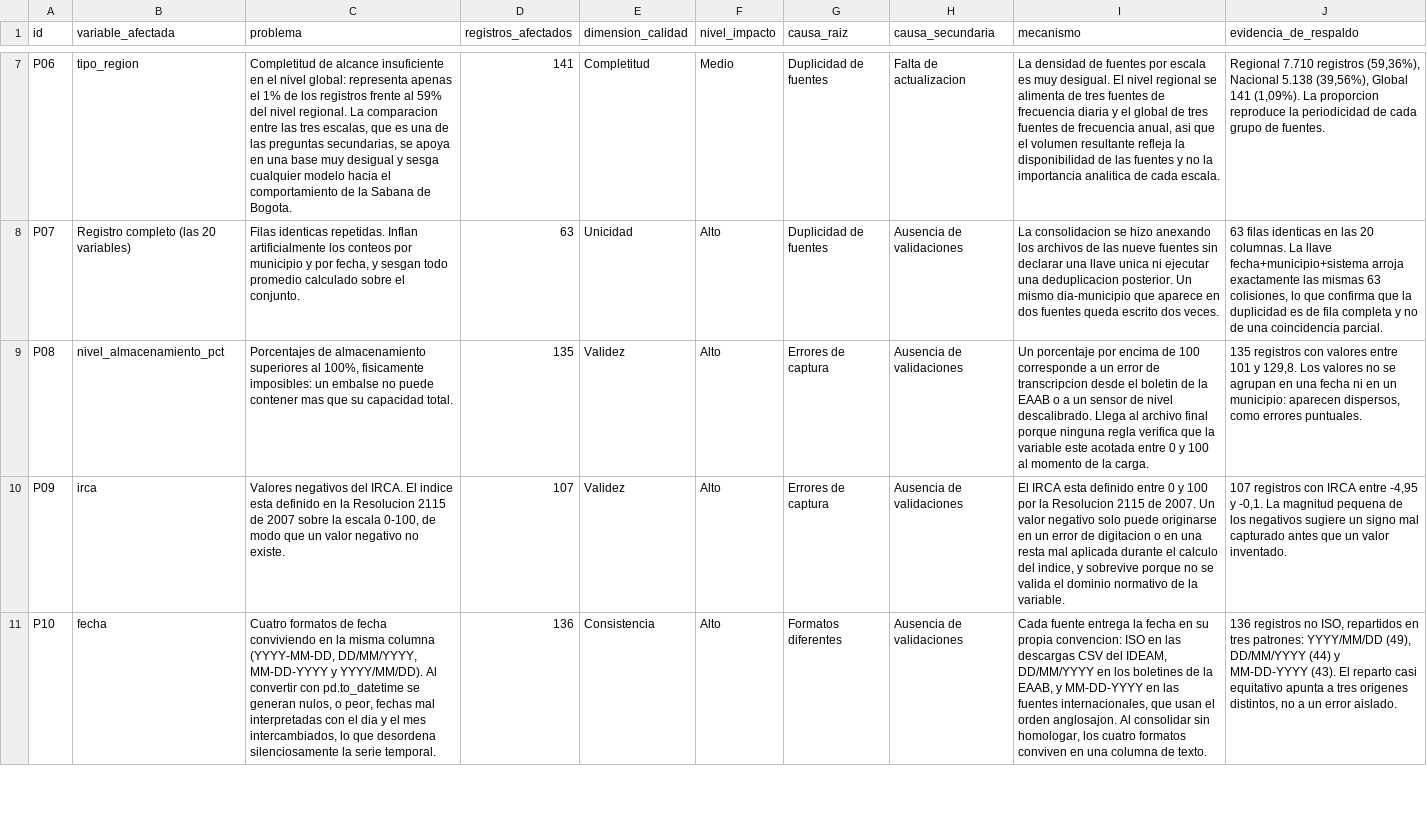
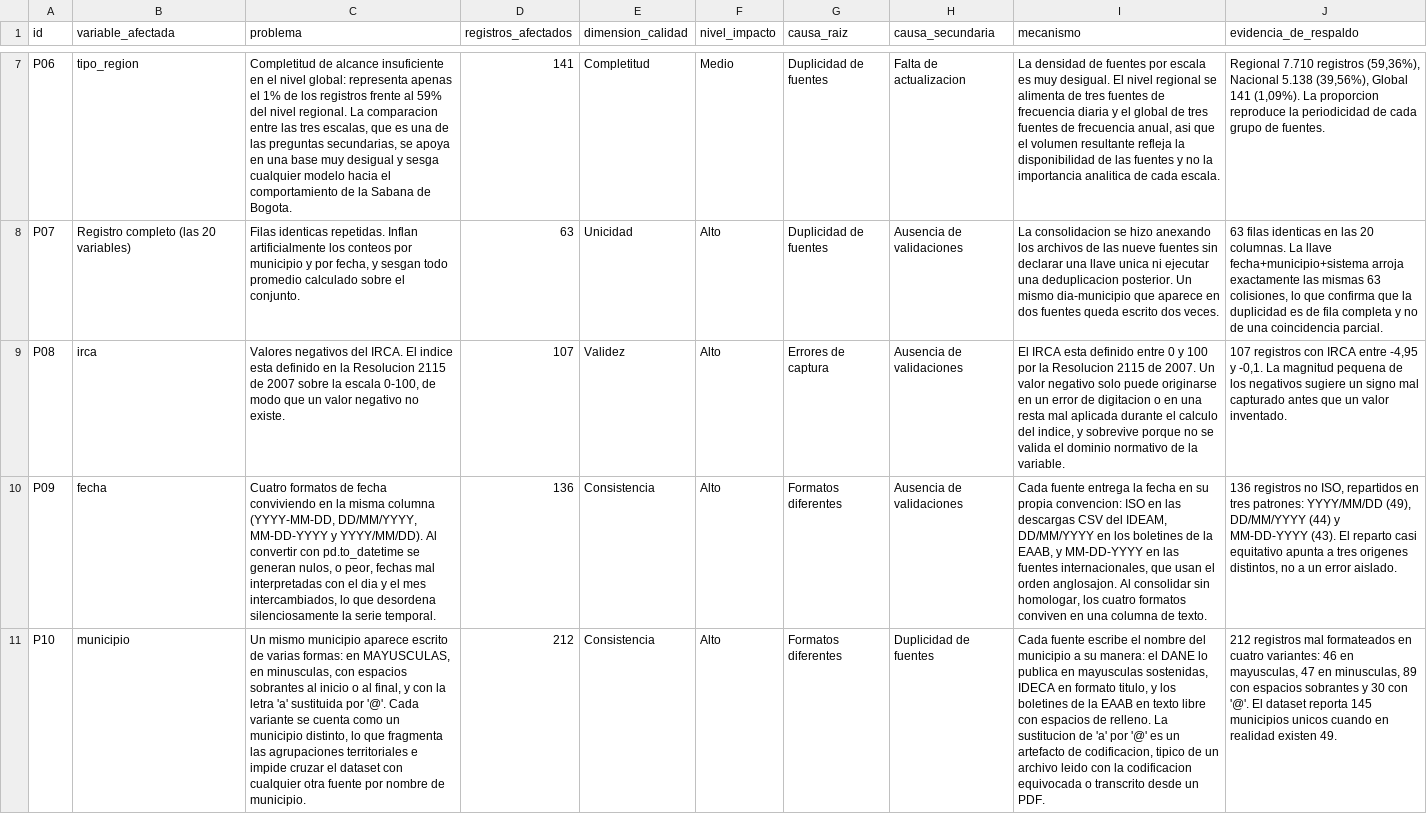
Before and after one commit to Sebas121230/Calidad-Agua-Mineria-Datos, a CSV file: analisis_causas.csv, drawn as a sheet; only a part is shown, gaps mark what is left out; the diff covers the shown part only; the diff names each change by its address in the sheet, - before the commit and + after, or states it on an @@ line.

Commit message:
Ajustes al inventario y al analisis de causas

```diff
--- a/analisis_causas.csv
+++ b/analisis_causas.csv
-B9 (variable_afectada): nivel_almacenamiento_pct
+B9 (variable_afectada): irca
-C9 (problema): Porcentajes de almacenamiento superiores al 100%, fisicamente imposibles: un embalse no puede contener mas que su capacidad total.
+C9 (problema): Valores negativos del IRCA. El indice esta definido en la Resolucion 2115 de 2007 sobre la escala 0-100, de modo que un valor negativo no existe.
-D9 (registros_afectados): 135
+D9 (registros_afectados): 107
-I9 (mecanismo): Un porcentaje por encima de 100 corresponde a un error de transcripcion desde el boletin de la EAAB o a un sensor de nivel descalibrado. Llega al archivo final porque ninguna regla verifica que la variable este acotada entre 0 y 100 al momento de la carga.
+I9 (mecanismo): El IRCA esta definido entre 0 y 100 por la Resolucion 2115 de 2007. Un valor negativo solo puede originarse en un error de digitacion o en una resta mal aplicada durante el calculo del indice, y sobrevive porque no se valida el dominio normativo de la variable.
-J9 (evidencia_de_respaldo): 135 registros con valores entre 101 y 129,8. Los valores no se agrupan en una fecha ni en un municipio: aparecen dispersos, como errores puntuales.
+J9 (evidencia_de_respaldo): 107 registros con IRCA entre -4,95 y -0,1. La magnitud pequena de los negativos sugiere un signo mal capturado antes que un valor inventado.
-B10 (variable_afectada): irca
+B10 (variable_afectada): fecha
-C10 (problema): Valores negativos del IRCA. El indice esta definido en la Resolucion 2115 de 2007 sobre la escala 0-100, de modo que un valor negativo no existe.
+C10 (problema): Cuatro formatos de fecha conviviendo en la misma columna (YYYY-MM-DD, DD/MM/YYYY, MM-DD-YYYY y YYYY/MM/DD). Al convertir con pd.to_datetime se generan nulos, o peor, fechas mal interpretadas con el dia y el mes intercambiados, lo que desordena silenciosamente la serie temporal.
-D10 (registros_afectados): 107
+D10 (registros_afectados): 136
-E10 (dimension_calidad): Validez
+E10 (dimension_calidad): Consistencia
-G10 (causa_raiz): Errores de captura
+G10 (causa_raiz): Formatos diferentes
-I10 (mecanismo): El IRCA esta definido entre 0 y 100 por la Resolucion 2115 de 2007. Un valor negativo solo puede originarse en un error de digitacion o en una resta mal aplicada durante el calculo del indice, y sobrevive porque no se valida el dominio normativo de la variable.
+I10 (mecanismo): Cada fuente entrega la fecha en su propia convencion: ISO en las descargas CSV del IDEAM, DD/MM/YYYY en los boletines de la EAAB, y MM-DD-YYYY en las fuentes internacionales, que usan el orden anglosajon. Al consolidar sin homologar, los cuatro formatos conviven en una columna de texto.
-J10 (evidencia_de_respaldo): 107 registros con IRCA entre -4,95 y -0,1. La magnitud pequena de los negativos sugiere un signo mal capturado antes que un valor inventado.
+J10 (evidencia_de_respaldo): 136 registros no ISO, repartidos en tres patrones: YYYY/MM/DD (49), DD/MM/YYYY (44) y MM-DD-YYYY (43). El reparto casi equitativo apunta a tres origenes distintos, no a un error aislado.
-B11 (variable_afectada): fecha
+B11 (variable_afectada): municipio
-C11 (problema): Cuatro formatos de fecha conviviendo en la misma columna (YYYY-MM-DD, DD/MM/YYYY, MM-DD-YYYY y YYYY/MM/DD). Al convertir con pd.to_datetime se generan nulos, o peor, fechas mal interpretadas con el dia y el mes intercambiados, lo que desordena silenciosamente la serie temporal.
+C11 (problema): Un mismo municipio aparece escrito de varias formas: en MAYUSCULAS, en minusculas, con espacios sobrantes al inicio o al final, y con la letra 'a' sustituida por '@'. Cada variante se cuenta como un municipio distinto, lo que fragmenta las agrupaciones territoriales e impide cruzar el dataset con cualquier otra fuente por nombre de municipio.
-D11 (registros_afectados): 136
+D11 (registros_afectados): 212
-H11 (causa_secundaria): Ausencia de validaciones
+H11 (causa_secundaria): Duplicidad de fuentes
-I11 (mecanismo): Cada fuente entrega la fecha en su propia convencion: ISO en las descargas CSV del IDEAM, DD/MM/YYYY en los boletines de la EAAB, y MM-DD-YYYY en las fuentes internacionales, que usan el orden anglosajon. Al consolidar sin homologar, los cuatro formatos conviven en una columna de texto.
+I11 (mecanismo): Cada fuente escribe el nombre del municipio a su manera: el DANE lo publica en mayusculas sostenidas, IDECA en formato titulo, y los boletines de la EAAB en texto libre con espacios de relleno. La sustitucion de 'a' por '@' es un artefacto de codificacion, tipico de un archivo leido con la codificacion equivocada o transcrito desde un PDF.
-J11 (evidencia_de_respaldo): 136 registros no ISO, repartidos en tres patrones: YYYY/MM/DD (49), DD/MM/YYYY (44) y MM-DD-YYYY (43). El reparto casi equitativo apunta a tres origenes distintos, no a un error aislado.
+J11 (evidencia_de_respaldo): 212 registros mal formateados en cuatro variantes: 46 en mayusculas, 47 en minusculas, 89 con espacios sobrantes y 30 con '@'. El dataset reporta 145 municipios unicos cuando en realidad existen 49.
```
Also changed, not shown: 1 removed row and 38 edited cells elsewhere in this file, inventario_problemas.csv, metricas_calidad.csv, 8 other files.
